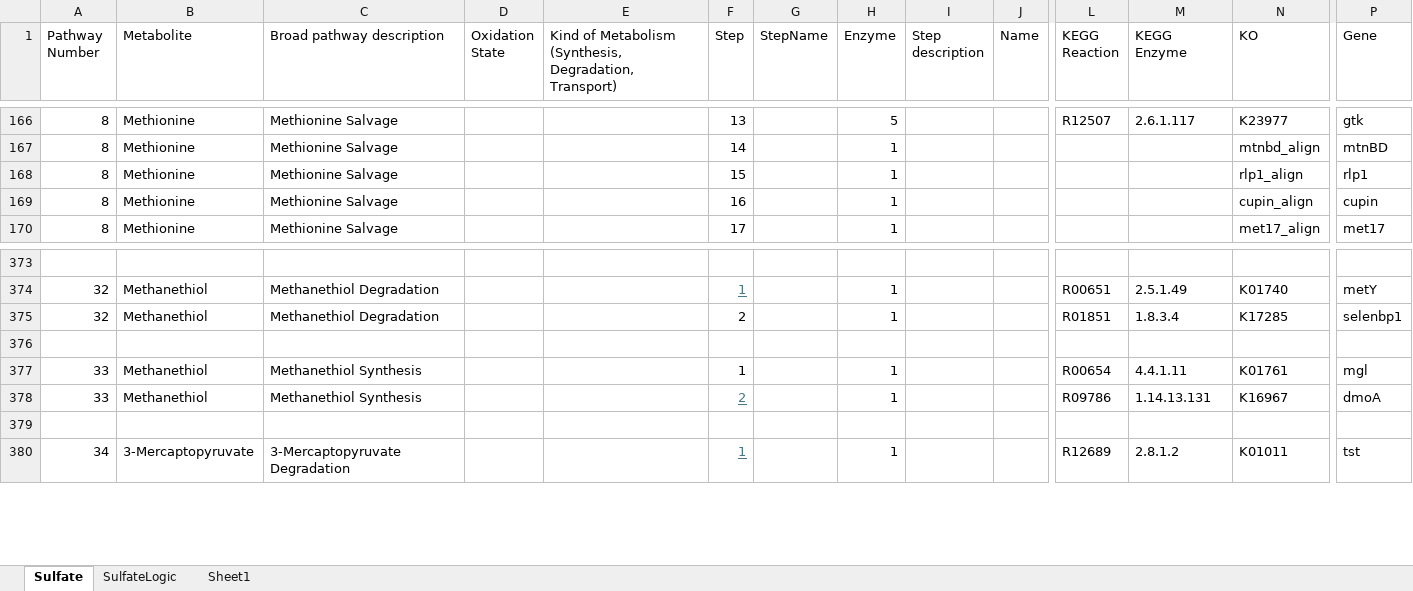
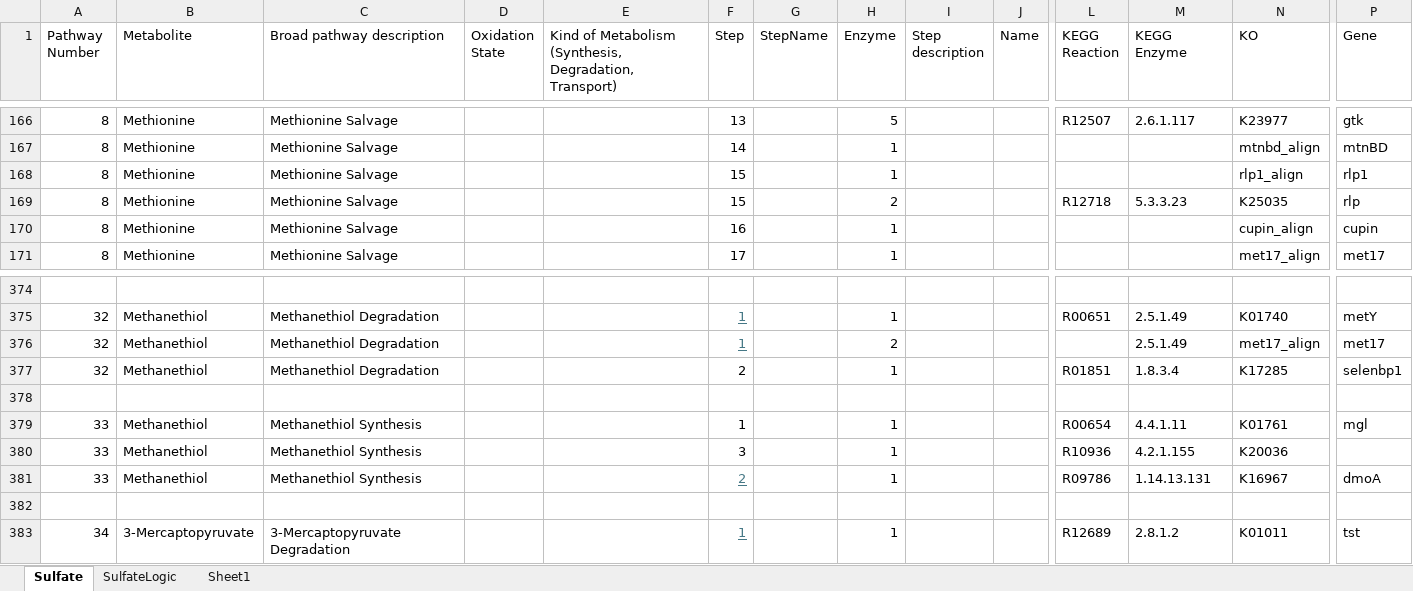
Before and after one commit to emcparland/sulfurtraits, an Excel workbook: ocean_microbiomics_results/Sulfate.xlsx, sheet Sulfate, drawn as a sheet; only a part is shown, gaps mark what is left out; values as stored, in another font and other column widths than the file's, no borders; rows hold the shown columns only; the diff names each change by its address in the sheet, - before the commit and + after, or states it on an @@ line.

Commit message:
Update Sulfate.xlsx

```diff
--- a/ocean_microbiomics_results/Sulfate.xlsx (sheet Sulfate)
+++ b/ocean_microbiomics_results/Sulfate.xlsx (sheet Sulfate)
+row 169: 8 | Methionine | Methionine Salvage |  |  | 15 |  | 2 |  |  | R12718 | 5.3.3.23 | K25035 | rlp
+row 376: 32 | Methanethiol | Methanethiol Degradation |  |  | 1 |  | 2 |  |  |  | 2.5.1.49 | met17_align | met17
+row 380: 33 | Methanethiol | Methanethiol Synthesis |  |  | 3 |  | 1 |  |  | R10936 | 4.2.1.155 | K20036
```
Also changed, not shown: sheet SulfateLogic.
